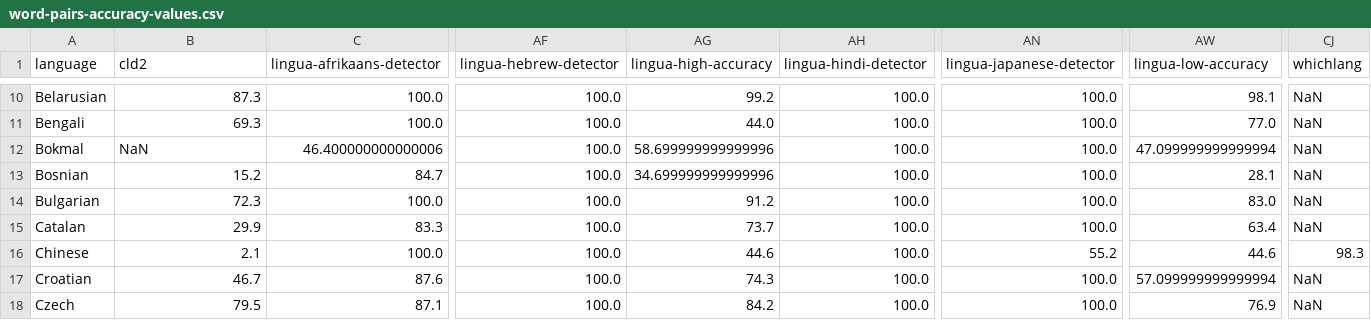
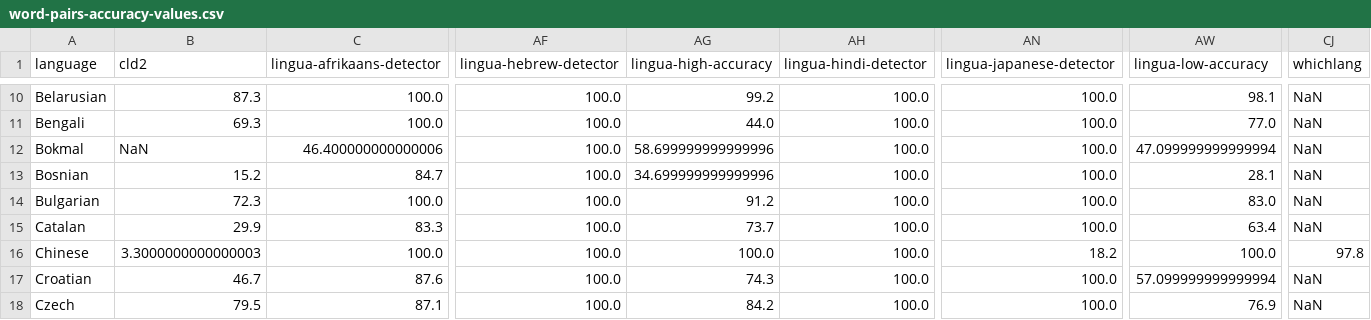
Before and after one commit to freshworks-oss/fw-lingua-rs, a CSV file: accuracy-reports/word-pairs-accuracy-values.csv, drawn as a sheet; only a part is shown, gaps mark what is left out; the diff names each change by its address in the sheet, - before the commit and + after, or states it on an @@ line.

```diff
--- a/accuracy-reports/word-pairs-accuracy-values.csv
+++ b/accuracy-reports/word-pairs-accuracy-values.csv
-B16 (cld2): 2.1
+B16 (cld2): 3.3000000000000003
-AG16 (lingua-high-accuracy): 44.6
+AG16 (lingua-high-accuracy): 100.0
-AN16 (lingua-japanese-detector): 55.2
+AN16 (lingua-japanese-detector): 18.2
-AW16 (lingua-low-accuracy): 44.6
+AW16 (lingua-low-accuracy): 100.0
-CJ16 (whichlang): 98.3
+CJ16 (whichlang): 97.8
```
Also changed, not shown: accuracy-reports/average-accuracy-values.csv, accuracy-reports/single-words-accuracy-values.csv, 8 other files.
